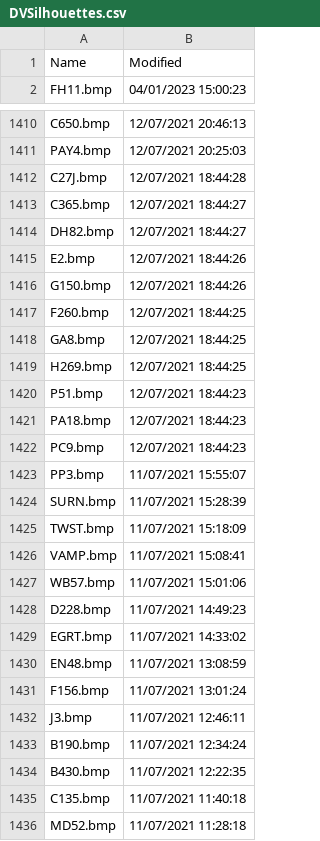
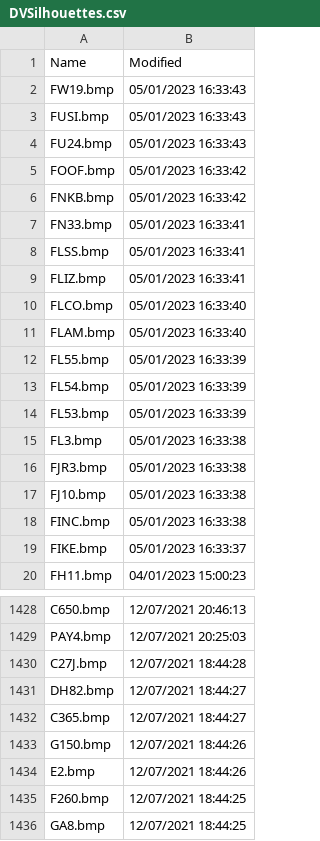
Before and after one commit to classicvalues/VRSOperatorFlags, a CSV file: DVSilhouettes.csv, drawn as a sheet; only a part is shown, gaps mark what is left out; the shorter side is filled out with more unchanged rows; the diff covers the shown part only.

```diff
--- a/DVSilhouettes.csv
+++ b/DVSilhouettes.csv
@@ -1,2 +1,20 @@
 Name,Modified
+FW19.bmp,05/01/2023 16:33:43
+FUSI.bmp,05/01/2023 16:33:43
+FU24.bmp,05/01/2023 16:33:43
+FOOF.bmp,05/01/2023 16:33:42
+FNKB.bmp,05/01/2023 16:33:42
+FN33.bmp,05/01/2023 16:33:41
+FLSS.bmp,05/01/2023 16:33:41
+FLIZ.bmp,05/01/2023 16:33:41
+FLCO.bmp,05/01/2023 16:33:40
+FLAM.bmp,05/01/2023 16:33:40
+FL55.bmp,05/01/2023 16:33:39
+FL54.bmp,05/01/2023 16:33:39
+FL53.bmp,05/01/2023 16:33:39
+FL3.bmp,05/01/2023 16:33:38
+FJR3.bmp,05/01/2023 16:33:38
+FJ10.bmp,05/01/2023 16:33:38
+FINC.bmp,05/01/2023 16:33:38
+FIKE.bmp,05/01/2023 16:33:37
 FH11.bmp,04/01/2023 15:00:23
@@ -1412,6 +1430,6 @@ PAY4.bmp,12/07/2021 20:25:03
 C27J.bmp,12/07/2021 18:44:28
+DH82.bmp,12/07/2021 18:44:27
 C365.bmp,12/07/2021 18:44:27
-DH82.bmp,12/07/2021 18:44:27
+G150.bmp,12/07/2021 18:44:26
 E2.bmp,12/07/2021 18:44:26
-G150.bmp,12/07/2021 18:44:26
 F260.bmp,12/07/2021 18:44:25
```
Also changed, not shown: 5 moved rows elsewhere in this file, 1 other file.
